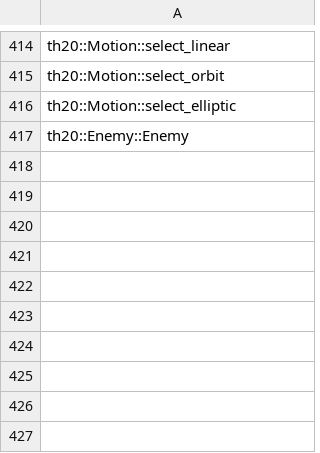
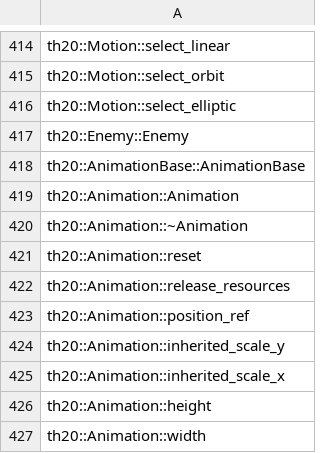
Before and after one commit to N0zoM1z0/th20, a CSV file: config/implemented.csv, drawn as a sheet; only a part is shown, gaps mark what is left out; the diff names each change by its address in the sheet, - before the commit and + after, or states it on an @@ line.

```diff
--- a/config/implemented.csv
+++ b/config/implemented.csv
+row 418: th20::AnimationBase::AnimationBase
+row 419: th20::Animation::Animation
+row 420: th20::Animation::~Animation
+row 421: th20::Animation::reset
+row 422: th20::Animation::release_resources
+row 423: th20::Animation::position_ref
+row 424: th20::Animation::inherited_scale_y
+row 425: th20::Animation::inherited_scale_x
+row 426: th20::Animation::height
+row 427: th20::Animation::width
```
Also changed, not shown: config/known-symbols.csv, config/reccmp-functions.csv, 19 other files.
